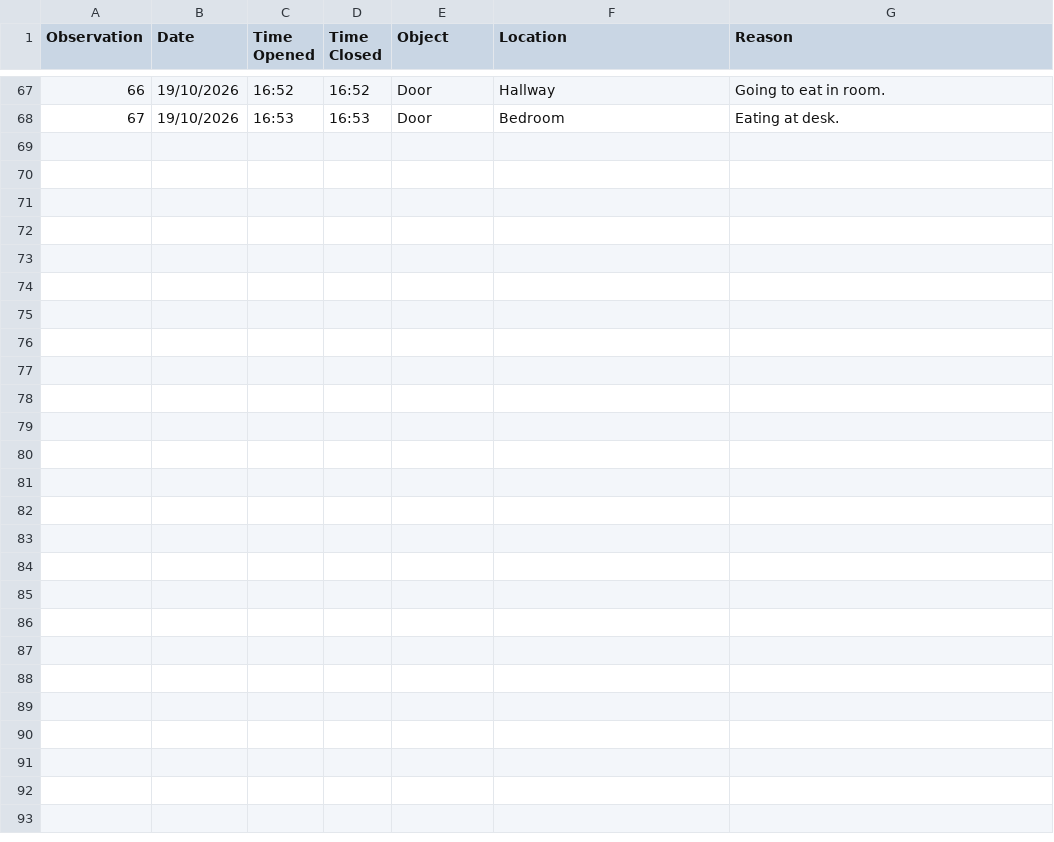
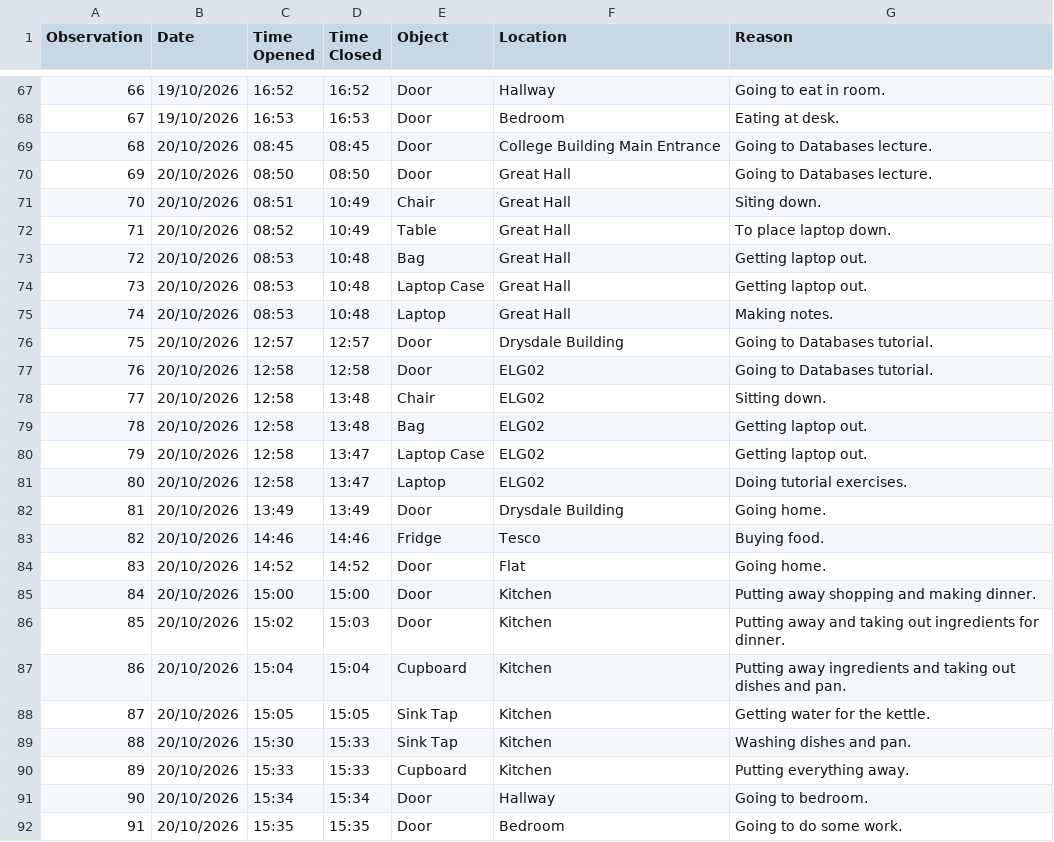
Before and after one commit to alxqays/Dear_Data, a CSV file: Dear Data 100 - Sheet1.csv, drawn as a sheet; only a part is shown, gaps mark what is left out.

Commit message:
Third set of data.

```diff
--- a/Dear Data 100 - Sheet1.csv
+++ b/Dear Data 100 - Sheet1.csv
@@ -68 +68,25 @@ Observation,Date,Time Opened,Time Closed,Object,Location,Reason
 67,19/10/2026,16:53,16:53,Door,Bedroom,Eating at desk.
+68,20/10/2026,08:45,08:45,Door,College Building Main Entrance,Going to Databases lecture.
+69,20/10/2026,08:50,08:50,Door,Great Hall ,Going to Databases lecture.
+70,20/10/2026,08:51,10:49,Chair,Great Hall,Siting down.
+71,20/10/2026,08:52,10:49,Table,Great Hall,To place laptop down.
+72,20/10/2026,08:53,10:48,Bag,Great Hall,Getting laptop out.
+73,20/10/2026,08:53,10:48,Laptop Case,Great Hall,Getting laptop out.
+74,20/10/2026,08:53,10:48,Laptop,Great Hall,Making notes.
+75,20/10/2026,12:57,12:57,Door,Drysdale Building,Going to Databases tutorial.
+76,20/10/2026,12:58,12:58,Door,ELG02,Going to Databases tutorial.
+77,20/10/2026,12:58,13:48,Chair,ELG02,Sitting down.
+78,20/10/2026,12:58,13:48,Bag,ELG02,Getting laptop out.
+79,20/10/2026,12:58,13:47,Laptop Case,ELG02,Getting laptop out.
+80,20/10/2026,12:58,13:47,Laptop,ELG02,Doing tutorial exercises.
+81,20/10/2026,13:49,13:49,Door,Drysdale Building,Going home.
+82,20/10/2026,14:46,14:46,Fridge,Tesco,Buying food.
+83,20/10/2026,14:52,14:52,Door,Flat,Going home.
+84,20/10/2026,15:00,15:00,Door,Kitchen,Putting away shopping and making dinner.
+85,20/10/2026,15:02,15:03,Door,Kitchen,Putting away and taking out ingredients for dinner.
+86,20/10/2026,15:04,15:04,Cupboard,Kitchen,Putting away ingredients and taking out dishes and pan.
+87,20/10/2026,15:05,15:05,Sink Tap,Kitchen,Getting water for the kettle.
+88,20/10/2026,15:30,15:33,Sink Tap,Kitchen,Washing dishes and pan.
+89,20/10/2026,15:33,15:33,Cupboard,Kitchen,Putting everything away.
+90,20/10/2026,15:34,15:34,Door,Hallway,Going to bedroom.
+91,20/10/2026,15:35,15:35,Door,Bedroom,Going to do some work.
```
